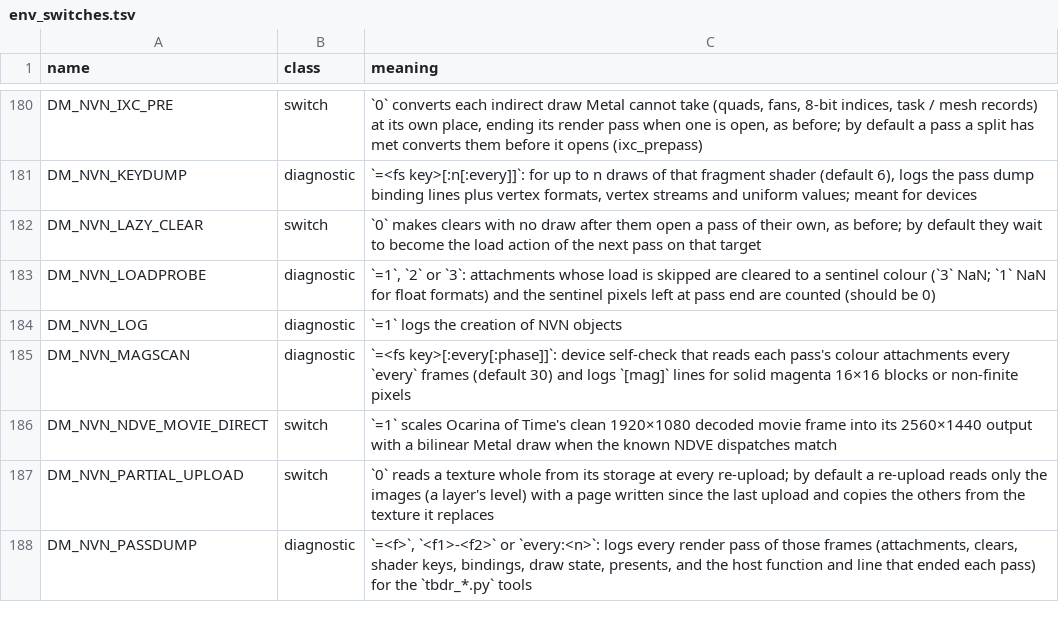
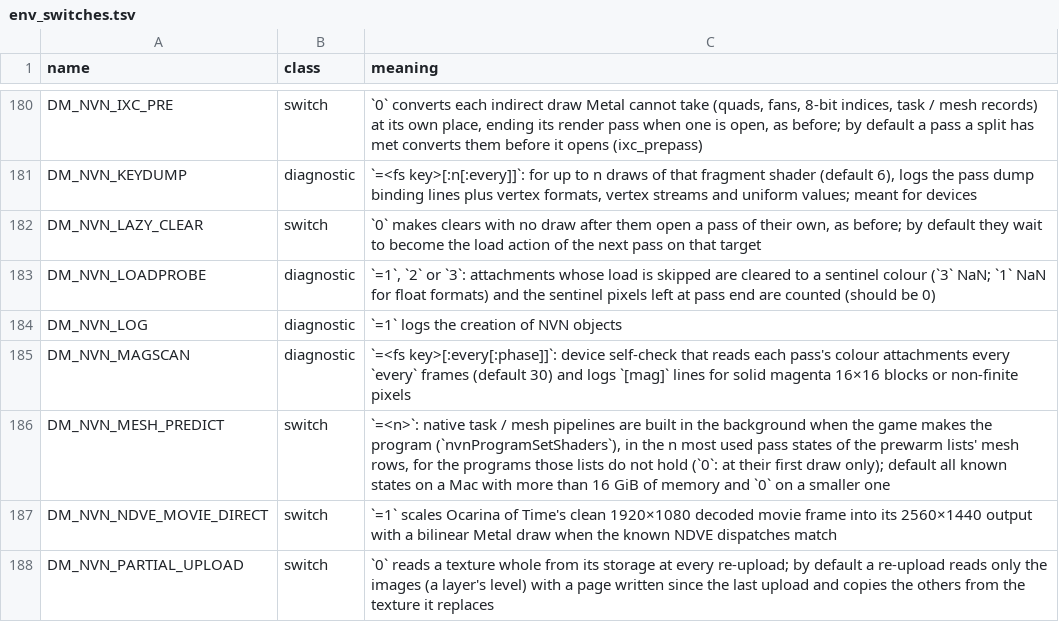
Before and after one commit to javierdv7/nxnative, a TSV file: docs/env_switches.tsv, drawn as a sheet; only a part is shown, gaps mark what is left out; the shorter side is filled out with more unchanged rows; the diff names each change by its address in the sheet, - before the commit and + after, or states it on an @@ line.

Commit message:
feat(gfx): build native mesh pipelines before their first draw (DM_NVN_MESH_PREDICT)
A native task/mesh/pixel pipeline is built at the first draw that needs it, 90 to 466 ms each on an M3 Pro, and the
frame waits. When the game sets a program's shaders (nvnProgramSetShaders) and the prewarm lists do not hold that
program, its pipelines are now built in the background for the most used pass states of the lists' mesh rows and
claimed through warm_claim (kind 3). A pipeline already listed is not touched, and the picture is the same: these are
the pipelines the draw would build.

Ocarina of Time, a 156 s Kokiri Forest route replayed read for read at 30 fps, every mesh pipeline a first visit:
built at a draw 57 -> 10 (the 10 in states outside the ones built), none drawn before its build finished, 357 programs
and 1,230 pipelines built in 18.7 s of background time. With the shipped lists: 0 built at a draw.

Default all known states above 16 GiB of memory, 0 (off) at or below: the extra pipelines cost memory, not measured on
a 16 GB Mac.

(cherry picked from commit f46591cc4a98fcdeb88c5f7edb9576be1476c34f)

```diff
--- a/docs/env_switches.tsv
+++ b/docs/env_switches.tsv
+row 186: DM_NVN_MESH_PREDICT | switch | `=<n>`: native task / mesh pipelines are built in the background when the game makes the program (`nvnProgramSetShaders`), in the n most used pass states of the prewarm lists' mesh rows, for the programs those lists do not hold (`0`: at their first draw only); default all known states on a Mac with more than 16 GiB of memory and `0` on a smaller one
```
Also changed, not shown: 2 other files.
